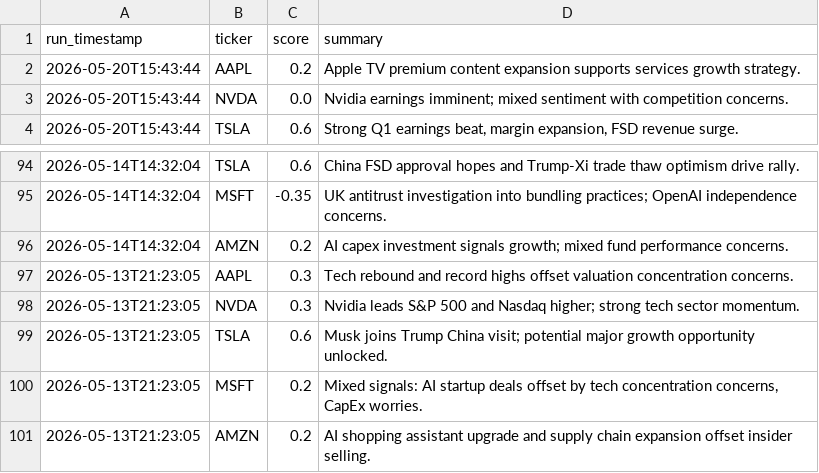
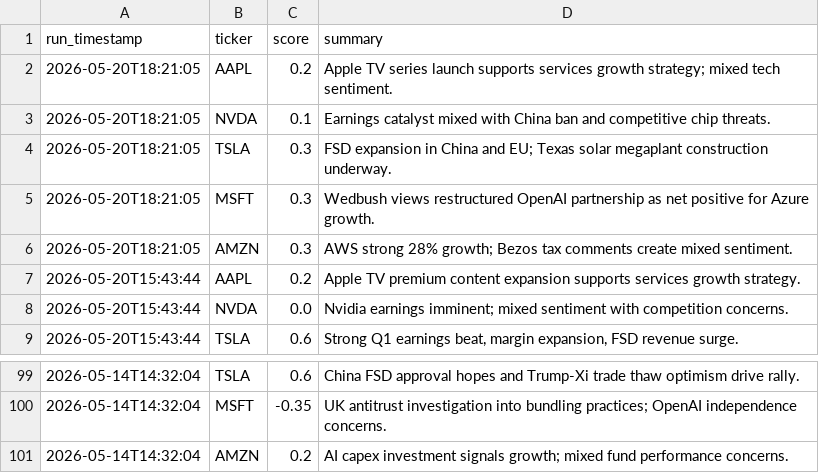
Before and after one commit to williamabrams88-hub/finance---investment-orchestrator, a CSV file: stock-sentiment/reports/scores.csv, drawn as a sheet; only a part is shown, gaps mark what is left out.

```diff
--- a/stock-sentiment/reports/scores.csv
+++ b/stock-sentiment/reports/scores.csv
@@ -1,2 +1,7 @@
 run_timestamp,ticker,score,summary
+2026-05-20T18:21:05,AAPL,0.2,Apple TV series launch supports services growth strategy; mixed tech sentiment.
+2026-05-20T18:21:05,NVDA,0.1,Earnings catalyst mixed with China ban and competitive chip threats.
+2026-05-20T18:21:05,TSLA,0.3,FSD expansion in China and EU; Texas solar megaplant construction underway.
+2026-05-20T18:21:05,MSFT,0.3,Wedbush views restructured OpenAI partnership as net positive for Azure growth.
+2026-05-20T18:21:05,AMZN,0.3,AWS strong 28% growth; Bezos tax comments create mixed sentiment.
 2026-05-20T15:43:44,AAPL,0.2,Apple TV premium content expansion supports services growth strategy.
@@ -96,6 +101 @@ run_timestamp,ticker,score,summary
 2026-05-14T14:32:04,AMZN,0.2,AI capex investment signals growth; mixed fund performance concerns.
-2026-05-13T21:23:05,AAPL,0.3,Tech rebound and record highs offset valuation concentration concerns.
-2026-05-13T21:23:05,NVDA,0.3,Nvidia leads S&P 500 and Nasdaq higher; strong tech sector momentum.
-2026-05-13T21:23:05,TSLA,0.6,Musk joins Trump China visit; potential major growth opportunity unlocked.
-2026-05-13T21:23:05,MSFT,0.2,"Mixed signals: AI startup deals offset by tech concentration concerns, CapEx worries."
-2026-05-13T21:23:05,AMZN,0.2,AI shopping assistant upgrade and supply chain expansion offset insider selling.
```
Also changed, not shown: 1 other file.
